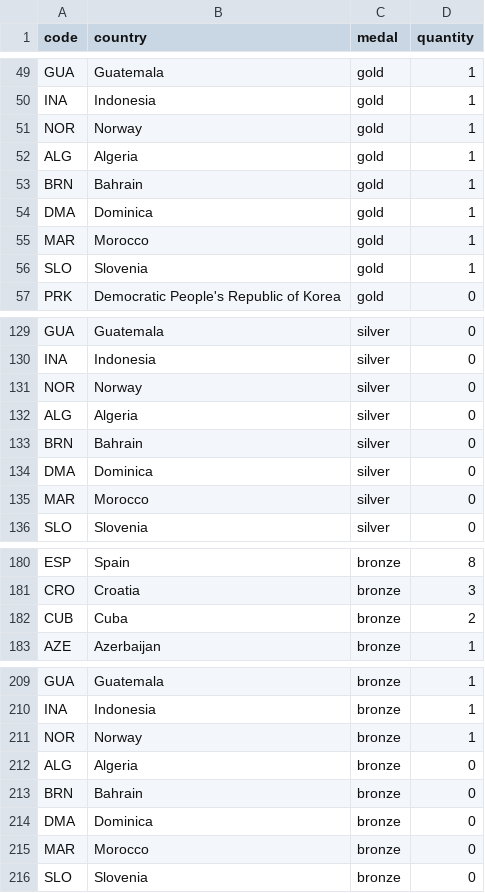
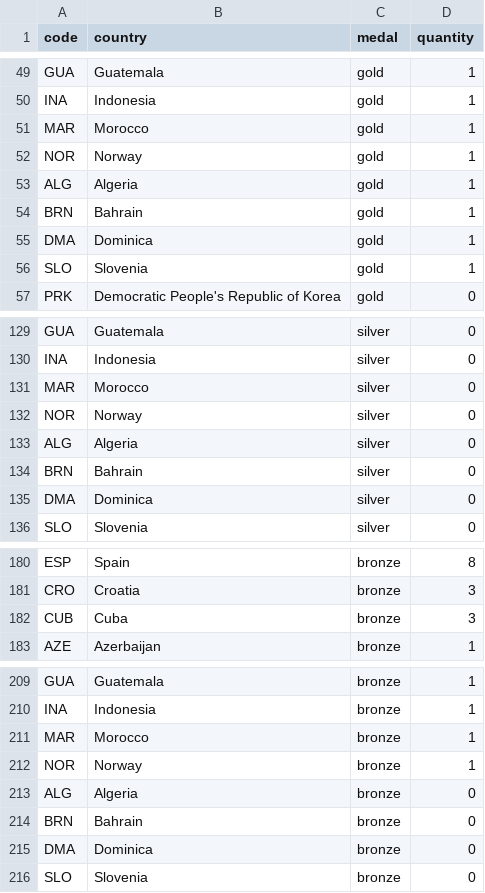
Before and after one commit to taniki/paris2024-data, a CSV file: datasets/medal_countries.long.auto.csv, drawn as a sheet; only a part is shown, gaps mark what is left out.

```diff
--- a/datasets/medal_countries.long.auto.csv
+++ b/datasets/medal_countries.long.auto.csv
@@ -50,2 +50,3 @@ GUA,Guatemala,gold,1
 INA,Indonesia,gold,1
+MAR,Morocco,gold,1
 NOR,Norway,gold,1
@@ -54,3 +55,2 @@ BRN,Bahrain,gold,1
 DMA,Dominica,gold,1
-MAR,Morocco,gold,1
 SLO,Slovenia,gold,1
@@ -130,2 +130,3 @@ GUA,Guatemala,silver,0
 INA,Indonesia,silver,0
+MAR,Morocco,silver,0
 NOR,Norway,silver,0
@@ -134,3 +135,2 @@ BRN,Bahrain,silver,0
 DMA,Dominica,silver,0
-MAR,Morocco,silver,0
 SLO,Slovenia,silver,0
@@ -181,3 +181,3 @@ ESP,Spain,bronze,8
 CRO,Croatia,bronze,3
-CUB,Cuba,bronze,2
+CUB,Cuba,bronze,3
 AZE,Azerbaijan,bronze,1
@@ -210,2 +210,3 @@ GUA,Guatemala,bronze,1
 INA,Indonesia,bronze,1
+MAR,Morocco,bronze,1
 NOR,Norway,bronze,1
@@ -214,3 +215,2 @@ BRN,Bahrain,bronze,0
 DMA,Dominica,bronze,0
-MAR,Morocco,bronze,0
 SLO,Slovenia,bronze,0
```
Also changed, not shown: datasets/medal_countries.wide.auto.csv, datasets/medallists.csv, 1 other file.
